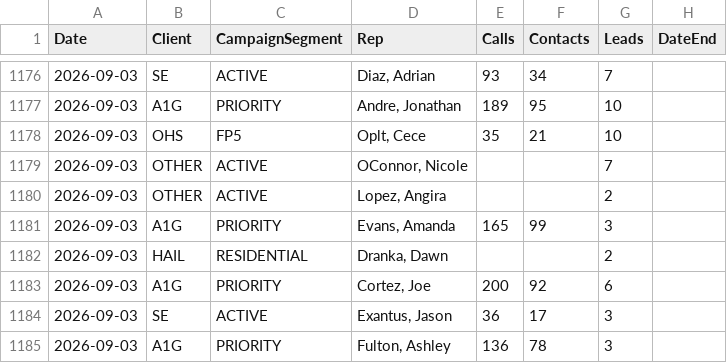
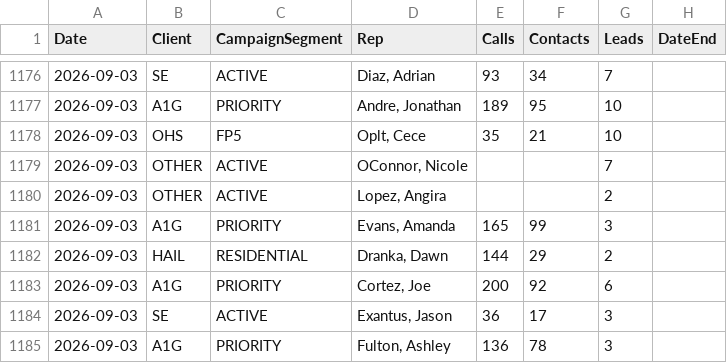
Before and after one commit to elite-call/priority-clients-dash, a CSV file: data/reps.csv, drawn as a sheet; only a part is shown, gaps mark what is left out; the diff covers the shown part only.

Commit message:
reps calls+contacts — 2026-09-03

```diff
--- a/data/reps.csv
+++ b/data/reps.csv
@@ -1181,3 +1181,3 @@ Date,Client,CampaignSegment,Rep,Calls,Contacts,Leads,DateEnd
 2026-09-03,A1G,PRIORITY,"Evans, Amanda",165,99,3,
-2026-09-03,HAIL,RESIDENTIAL,"Dranka, Dawn",,,2,
+2026-09-03,HAIL,RESIDENTIAL,"Dranka, Dawn",144,29,2,
 2026-09-03,A1G,PRIORITY,"Cortez, Joe",200,92,6,
```
Also changed, not shown: 5 added rows and 10 edited cells elsewhere in this file.
